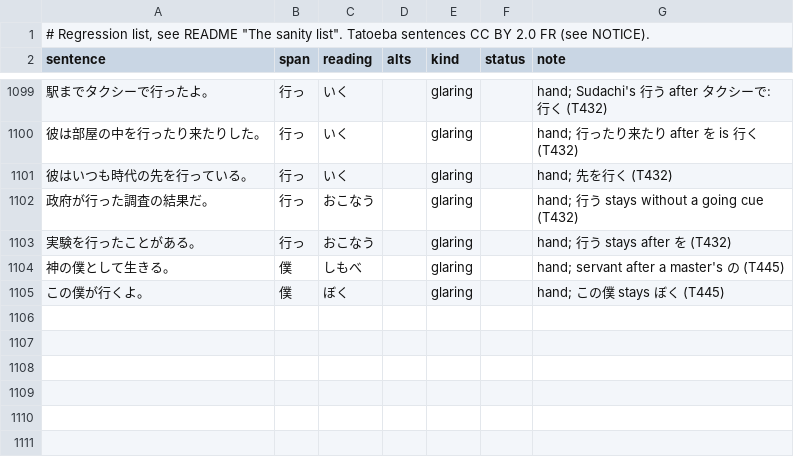
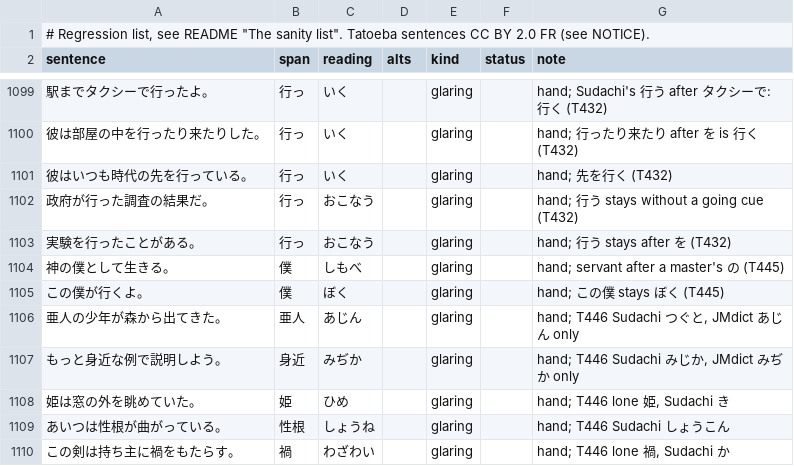
Before and after one commit to blankiekun/yurigana, a TSV file: eval/sanity.tsv, drawn as a sheet; only a part is shown, gaps mark what is left out; the diff names each change by its address in the sheet, - before the commit and + after, or states it on an @@ line.

Commit message:
fix(rules): Sudachi readings that are wrong in novels as hand defaults (T446)
亜人 あじん, 身近 みぢか, 性根 しょうね, and 姫 ひめ / 禍 わざわい on their own.
Hidden readings only: shown furigana unchanged on every set.

```diff
--- a/eval/sanity.tsv
+++ b/eval/sanity.tsv
+row 1106: 亜人の少年が森から出てきた。 | 亜人 | あじん |  | glaring |  | hand; T446 Sudachi つぐと, JMdict あじん only
+row 1107: もっと身近な例で説明しよう。 | 身近 | みぢか |  | glaring |  | hand; T446 Sudachi みじか, JMdict みぢか only
+row 1108: 姫は窓の外を眺めていた。 | 姫 | ひめ |  | glaring |  | hand; T446 lone 姫, Sudachi き
+row 1109: あいつは性根が曲がっている。 | 性根 | しょうね |  | glaring |  | hand; T446 Sudachi しょうこん
+row 1110: この剣は持ち主に禍をもたらす。 | 禍 | わざわい |  | glaring |  | hand; T446 lone 禍, Sudachi か
```
Also changed, not shown: 2 other files.
